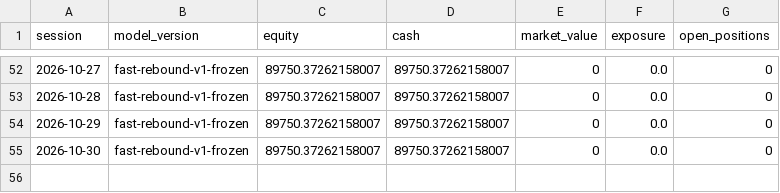
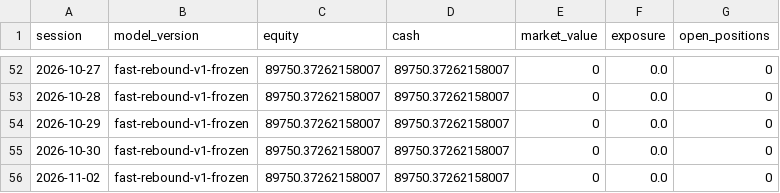
Before and after one commit to ankurjha83/fast-rebound-scanner, a CSV file: state/prospective_equity.csv, drawn as a sheet; only a part is shown, gaps mark what is left out; the diff names each change by its address in the sheet, - before the commit and + after, or states it on an @@ line.

Commit message:
chore: persist Fast Rebound state [skip ci]

```diff
--- a/state/prospective_equity.csv
+++ b/state/prospective_equity.csv
+row 56: 2026-11-02 | fast-rebound-v1-frozen | 89750.37262158007 | 89750.37262158007 | 0 | 0.0 | 0
```
Also changed, not shown: 4 other files.
